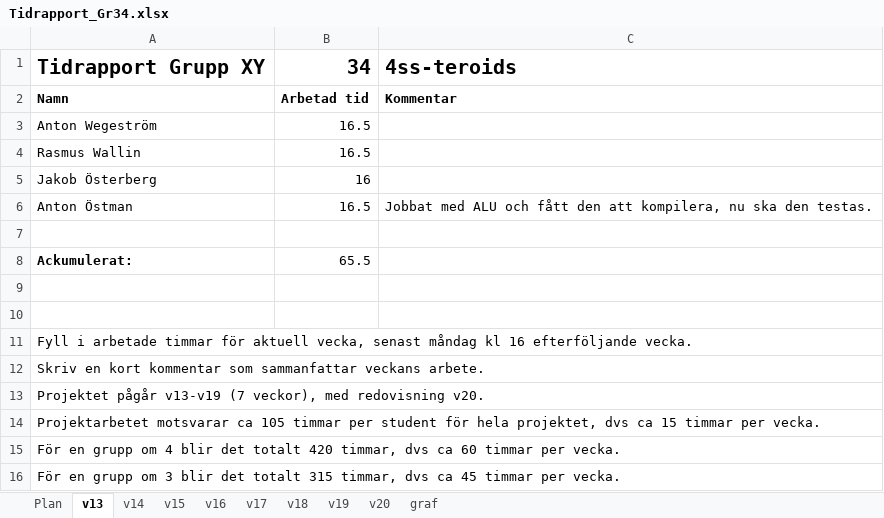
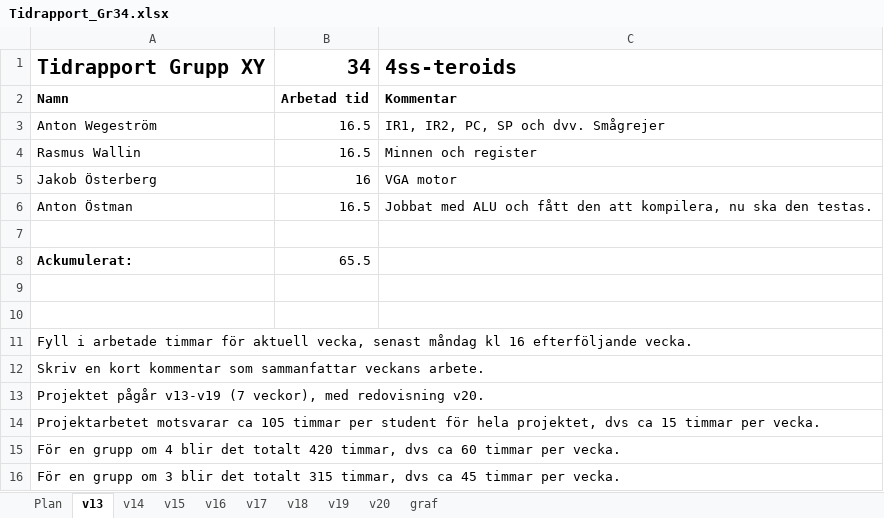
Before and after one commit to antwg/TSEA83, an Excel workbook: doc/Tidrapport_Gr34.xlsx, sheet v13, drawn as a sheet; values as stored, in another font and other column widths than the file's, no borders; the diff names each change by its address in the sheet, - before the commit and + after, or states it on an @@ line.

Commit message:
Tidrapport v.13

```diff
--- a/doc/Tidrapport_Gr34.xlsx (sheet v13)
+++ b/doc/Tidrapport_Gr34.xlsx (sheet v13)
-C3: (empty)
+C3: IR1, IR2, PC, SP och dvv. Smågrejer
-C4: (empty)
+C4: Minnen och register
-C5: (empty)
+C5: VGA motor
```
Also changed, not shown: formulas that keep their value, charts or pictures.
